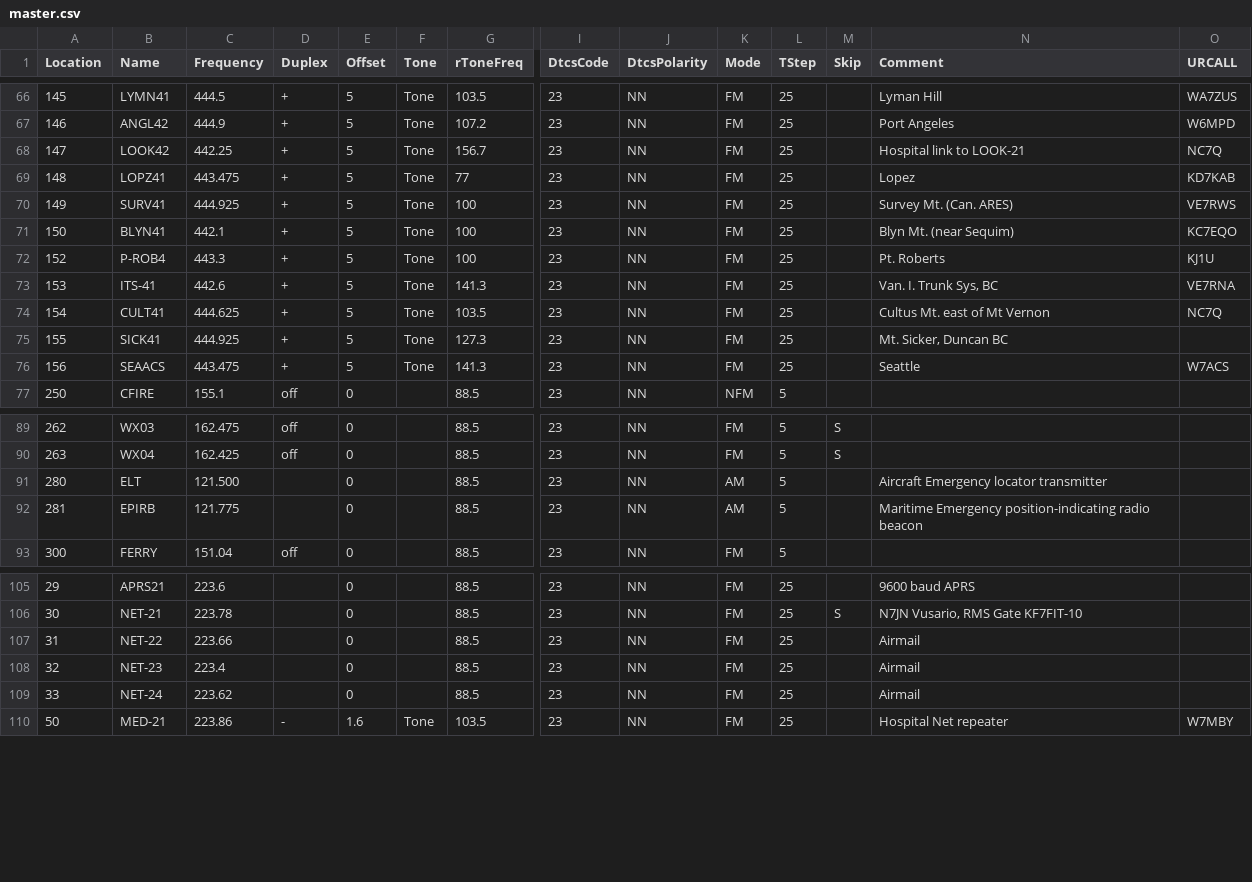
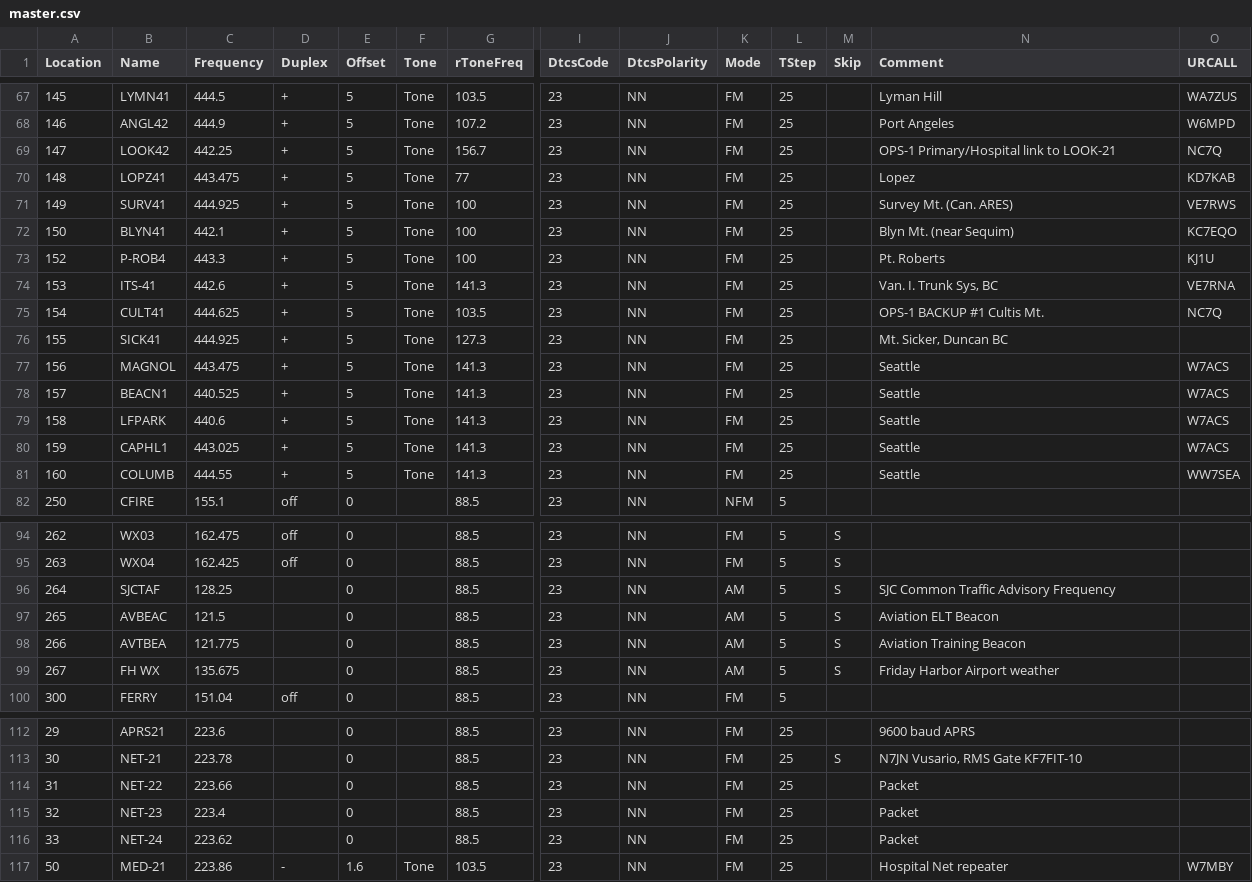
Before and after one commit to bhhoyer/SJACSflist, a CSV file: master.csv, drawn as a sheet; only a part is shown, gaps mark what is left out; addresses are those after the commit; rows hold the shown columns only; the diff covers the shown part only; the diff names each change by its address in the sheet, - before the commit and + after, or states it on an @@ line.

Commit message:
Up-to-date with June 1, 2021 BBS list

```diff
--- a/master.csv
+++ b/master.csv
-N69 (Comment): Hospital link to LOOK-21
+N69 (Comment): OPS-1 Primary/Hospital link to LOOK-21
-N75 (Comment): Cultus Mt. east of Mt Vernon
+N75 (Comment): OPS-1 BACKUP #1 Cultis Mt.
-B77 (Name): SEAACS
+B77 (Name): MAGNOL
+row 78: 157 | BEACN1 | 440.525 | + | 5 | Tone | 141.3 | 23 | NN | FM | 25 |  | Seattle | W7ACS
+row 79: 158 | LFPARK | 440.6 | + | 5 | Tone | 141.3 | 23 | NN | FM | 25 |  | Seattle | W7ACS
+row 80: 159 | CAPHL1 | 443.025 | + | 5 | Tone | 141.3 | 23 | NN | FM | 25 |  | Seattle | W7ACS
+row 81: 160 | COLUMB | 444.55 | + | 5 | Tone | 141.3 | 23 | NN | FM | 25 |  | Seattle | WW7SEA
-A96 (Location): 280
+A96 (Location): 264
-B96 (Name): ELT
+B96 (Name): SJCTAF
-C96 (Frequency): 121.500
+C96 (Frequency): 128.25
-M96 (Skip): (empty)
+M96 (Skip): S
-N96 (Comment): Aircraft Emergency locator transmitter
+N96 (Comment): SJC Common Traffic Advisory Frequency
+row 97: 265 | AVBEAC | 121.5 |  | 0 |  | 88.5 | 23 | NN | AM | 5 | S | Aviation ELT Beacon
-A98 (Location): 281
+A98 (Location): 266
-B98 (Name): EPIRB
+B98 (Name): AVTBEA
-M98 (Skip): (empty)
+M98 (Skip): S
-N98 (Comment): Maritime Emergency position-indicating radio beacon
+N98 (Comment): Aviation Training Beacon
+row 99: 267 | FH WX | 135.675 |  | 0 |  | 88.5 | 23 | NN | AM | 5 | S | Friday Harbor Airport weather
-N114:N116 (Comment): Airmail
+N114:N116 (Comment): Packet
```
Also changed, not shown: 1 added row and 13 edited cells elsewhere in this file.
